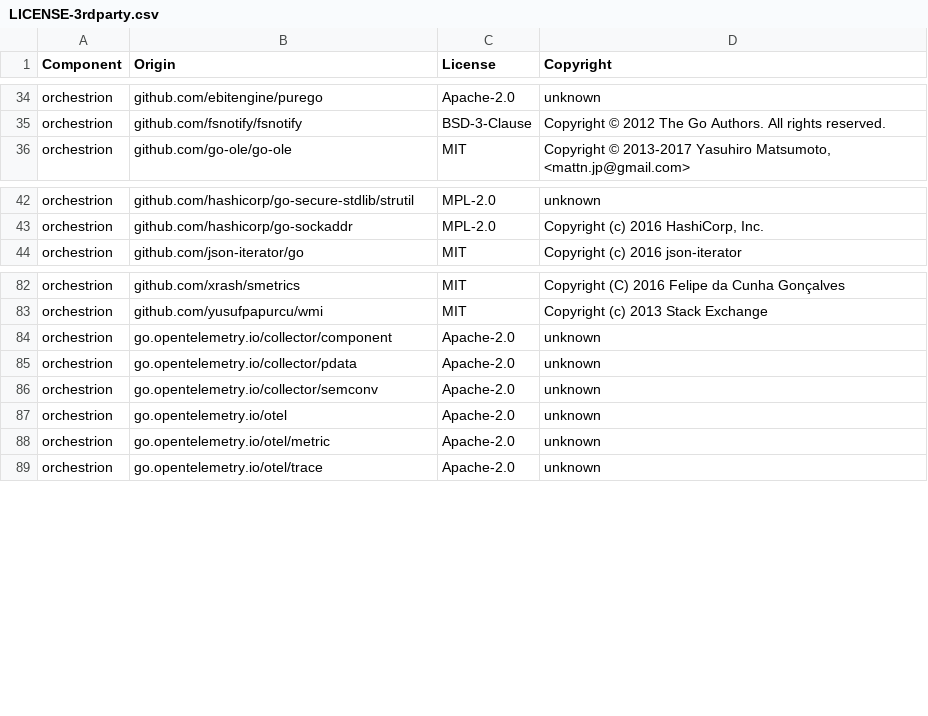
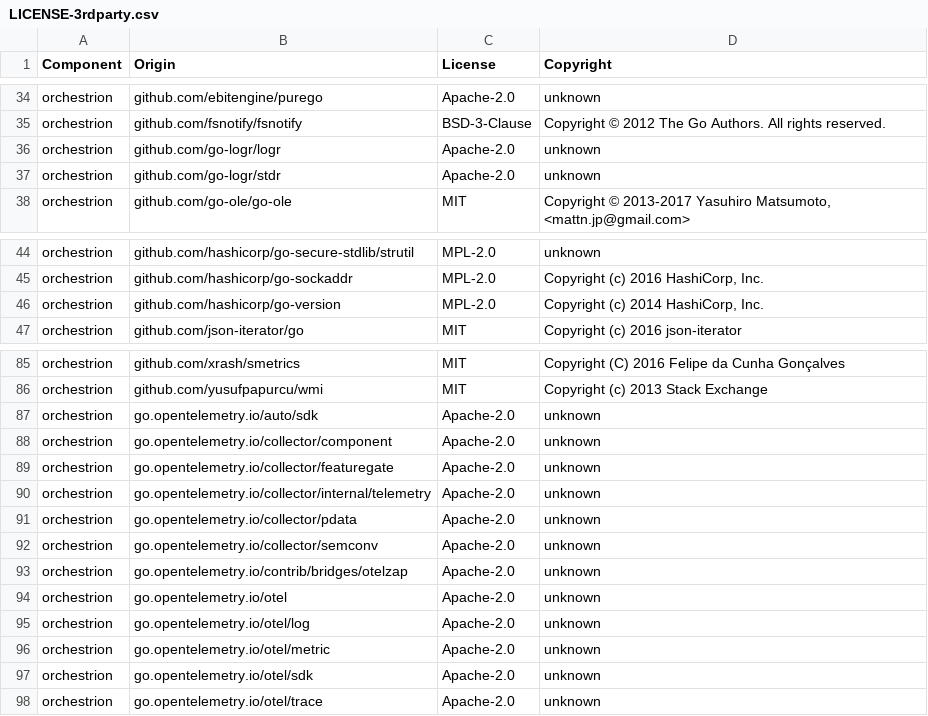
Before and after one commit to DataDog/orchestrion, a CSV file: LICENSE-3rdparty.csv, drawn as a sheet; only a part is shown, gaps mark what is left out.

```diff
--- a/LICENSE-3rdparty.csv
+++ b/LICENSE-3rdparty.csv
@@ -35,2 +35,4 @@ orchestrion,github.com/ebitengine/purego,Apache-2.0,unknown
 orchestrion,github.com/fsnotify/fsnotify,BSD-3-Clause,Copyright © 2012 The Go Authors. All rights reserved.
+orchestrion,github.com/go-logr/logr,Apache-2.0,unknown
+orchestrion,github.com/go-logr/stdr,Apache-2.0,unknown
 orchestrion,github.com/go-ole/go-ole,MIT,"Copyright © 2013-2017 Yasuhiro Matsumoto, <mattn.jp@gmail.com>"
@@ -43,2 +45,3 @@ orchestrion,github.com/hashicorp/go-secure-stdlib/strutil,MPL-2.0,unknown
 orchestrion,github.com/hashicorp/go-sockaddr,MPL-2.0,"Copyright (c) 2016 HashiCorp, Inc."
+orchestrion,github.com/hashicorp/go-version,MPL-2.0,"Copyright (c) 2014 HashiCorp, Inc."
 orchestrion,github.com/json-iterator/go,MIT,Copyright (c) 2016 json-iterator
@@ -83,7 +86,13 @@ orchestrion,github.com/xrash/smetrics,MIT,Copyright (C) 2016 Felipe da Cunha Gon
 orchestrion,github.com/yusufpapurcu/wmi,MIT,Copyright (c) 2013 Stack Exchange
+orchestrion,go.opentelemetry.io/auto/sdk,Apache-2.0,unknown
 orchestrion,go.opentelemetry.io/collector/component,Apache-2.0,unknown
+orchestrion,go.opentelemetry.io/collector/featuregate,Apache-2.0,unknown
+orchestrion,go.opentelemetry.io/collector/internal/telemetry,Apache-2.0,unknown
 orchestrion,go.opentelemetry.io/collector/pdata,Apache-2.0,unknown
 orchestrion,go.opentelemetry.io/collector/semconv,Apache-2.0,unknown
+orchestrion,go.opentelemetry.io/contrib/bridges/otelzap,Apache-2.0,unknown
 orchestrion,go.opentelemetry.io/otel,Apache-2.0,unknown
+orchestrion,go.opentelemetry.io/otel/log,Apache-2.0,unknown
 orchestrion,go.opentelemetry.io/otel/metric,Apache-2.0,unknown
+orchestrion,go.opentelemetry.io/otel/sdk,Apache-2.0,unknown
 orchestrion,go.opentelemetry.io/otel/trace,Apache-2.0,unknown
```
Also changed, not shown: 10 other files.
